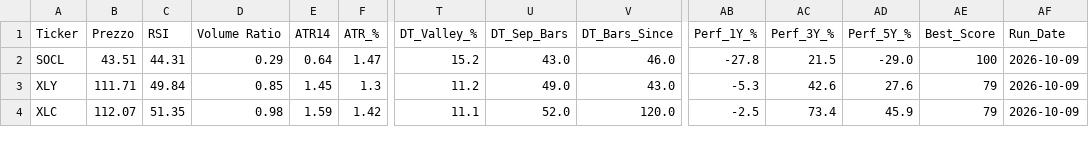
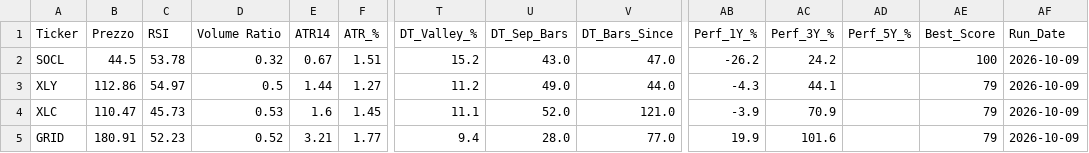
Before and after one commit to nikthetrip/Patterns-Screener, a CSV file: data/etf_sector.csv, drawn as a sheet; only a part is shown, gaps mark what is left out; rows hold the shown columns only; the diff covers the shown part only; the diff names each change by its address in the sheet, - before the commit and + after, or states it on an @@ line.

```diff
--- a/data/etf_sector.csv
+++ b/data/etf_sector.csv
-B2 (Prezzo): 43.51
+B2 (Prezzo): 44.5
-C2 (RSI): 44.31
+C2 (RSI): 53.78
-D2 (Volume Ratio): 0.29
+D2 (Volume Ratio): 0.32
-E2 (ATR14): 0.64
+E2 (ATR14): 0.67
-F2 (ATR_%): 1.47
+F2 (ATR_%): 1.51
-V2 (DT_Bars_Since): 46.0
+V2 (DT_Bars_Since): 47.0
-AB2 (Perf_1Y_%): -27.8
+AB2 (Perf_1Y_%): -26.2
-AC2 (Perf_3Y_%): 21.5
+AC2 (Perf_3Y_%): 24.2
-AD2 (Perf_5Y_%): -29.0
+AD2 (Perf_5Y_%): (empty)
-B3 (Prezzo): 111.71
+B3 (Prezzo): 112.86
-C3 (RSI): 49.84
+C3 (RSI): 54.97
-D3 (Volume Ratio): 0.85
+D3 (Volume Ratio): 0.5
-E3 (ATR14): 1.45
+E3 (ATR14): 1.44
-F3 (ATR_%): 1.3
+F3 (ATR_%): 1.27
-V3 (DT_Bars_Since): 43.0
+V3 (DT_Bars_Since): 44.0
-AB3 (Perf_1Y_%): -5.3
+AB3 (Perf_1Y_%): -4.3
-AC3 (Perf_3Y_%): 42.6
+AC3 (Perf_3Y_%): 44.1
-AD3 (Perf_5Y_%): 27.6
+AD3 (Perf_5Y_%): (empty)
-B4 (Prezzo): 112.07
+B4 (Prezzo): 110.47
-C4 (RSI): 51.35
+C4 (RSI): 45.73
-D4 (Volume Ratio): 0.98
+D4 (Volume Ratio): 0.53
-E4 (ATR14): 1.59
+E4 (ATR14): 1.6
-F4 (ATR_%): 1.42
+F4 (ATR_%): 1.45
-V4 (DT_Bars_Since): 120.0
+V4 (DT_Bars_Since): 121.0
-AB4 (Perf_1Y_%): -2.5
+AB4 (Perf_1Y_%): -3.9
-AC4 (Perf_3Y_%): 73.4
+AC4 (Perf_3Y_%): 70.9
-AD4 (Perf_5Y_%): 45.9
+AD4 (Perf_5Y_%): (empty)
+row 5: GRID | 180.91 | 52.23 | 0.52 | 3.21 | 1.77 | 9.4 | 28.0 | 77.0 | 19.9 | 101.6 |  | 79 | 2026-10-09
```
Also changed, not shown: 1 added row, 1 removed row and 95 edited cells elsewhere in this file, data/etf_info.csv, data/stocks_4H.csv, 4 other files.
